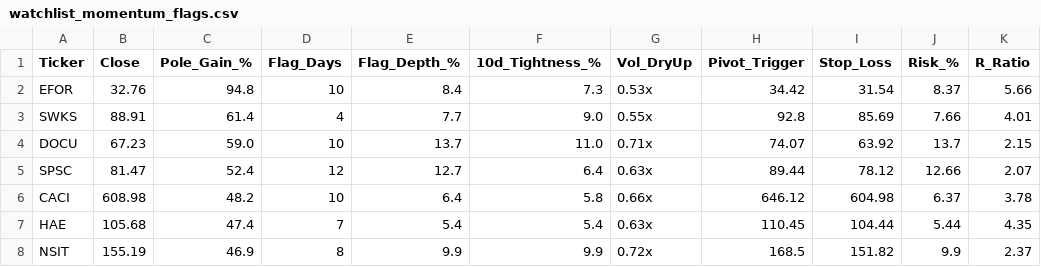
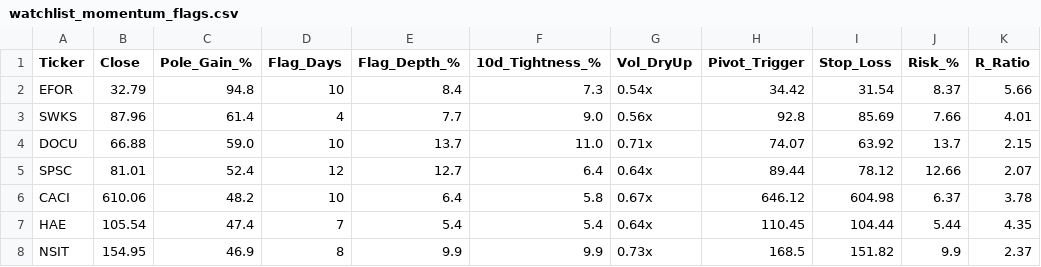
Before and after one commit to Safetyman66/market-screener, a CSV file: watchlist_momentum_flags.csv, drawn as a sheet; only a part is shown; the diff names each change by its address in the sheet, - before the commit and + after, or states it on an @@ line.

```diff
--- a/watchlist_momentum_flags.csv
+++ b/watchlist_momentum_flags.csv
-B2 (Close): 32.76
+B2 (Close): 32.79
-G2 (Vol_DryUp): 0.53x
+G2 (Vol_DryUp): 0.54x
-B3 (Close): 88.91
+B3 (Close): 87.96
-G3 (Vol_DryUp): 0.55x
+G3 (Vol_DryUp): 0.56x
-B4 (Close): 67.23
+B4 (Close): 66.88
-B5 (Close): 81.47
+B5 (Close): 81.01
-G5 (Vol_DryUp): 0.63x
+G5 (Vol_DryUp): 0.64x
-B6 (Close): 608.98
+B6 (Close): 610.06
-G6 (Vol_DryUp): 0.66x
+G6 (Vol_DryUp): 0.67x
-B7 (Close): 105.68
+B7 (Close): 105.54
-G7 (Vol_DryUp): 0.63x
+G7 (Vol_DryUp): 0.64x
-B8 (Close): 155.19
+B8 (Close): 154.95
-G8 (Vol_DryUp): 0.72x
+G8 (Vol_DryUp): 0.73x
```
Also changed, not shown: watchlist_base_resets.csv, watchlist_liquidity_sweeps.csv, 1 other file.
